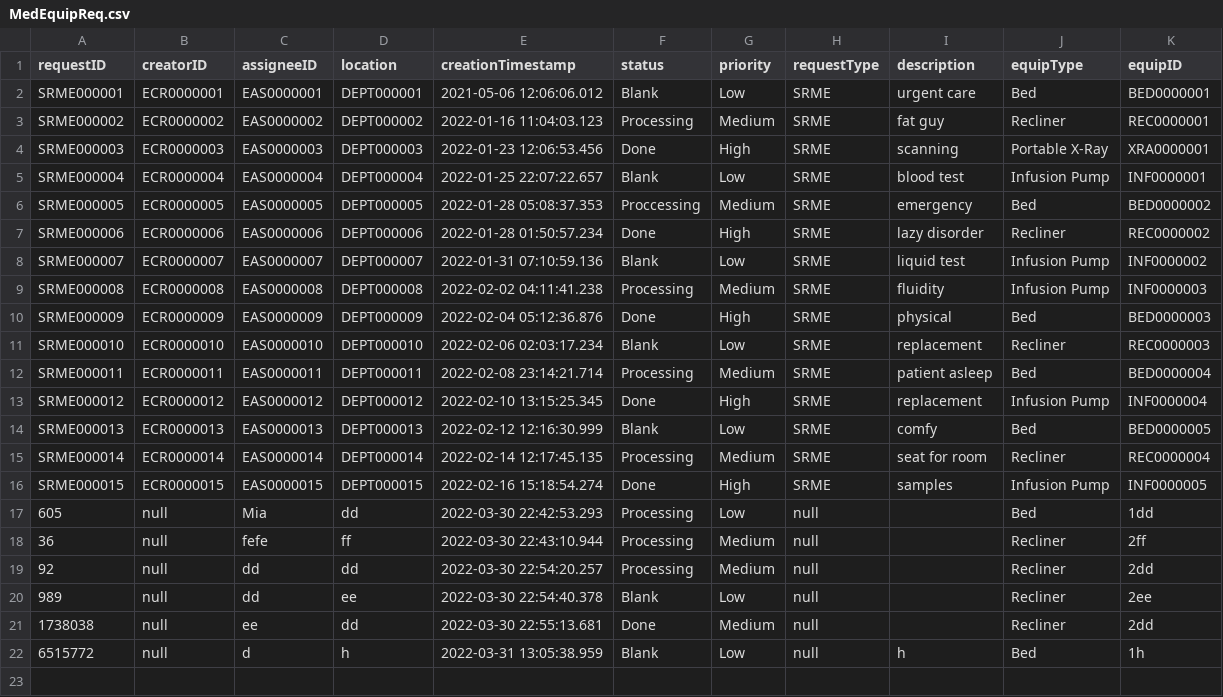
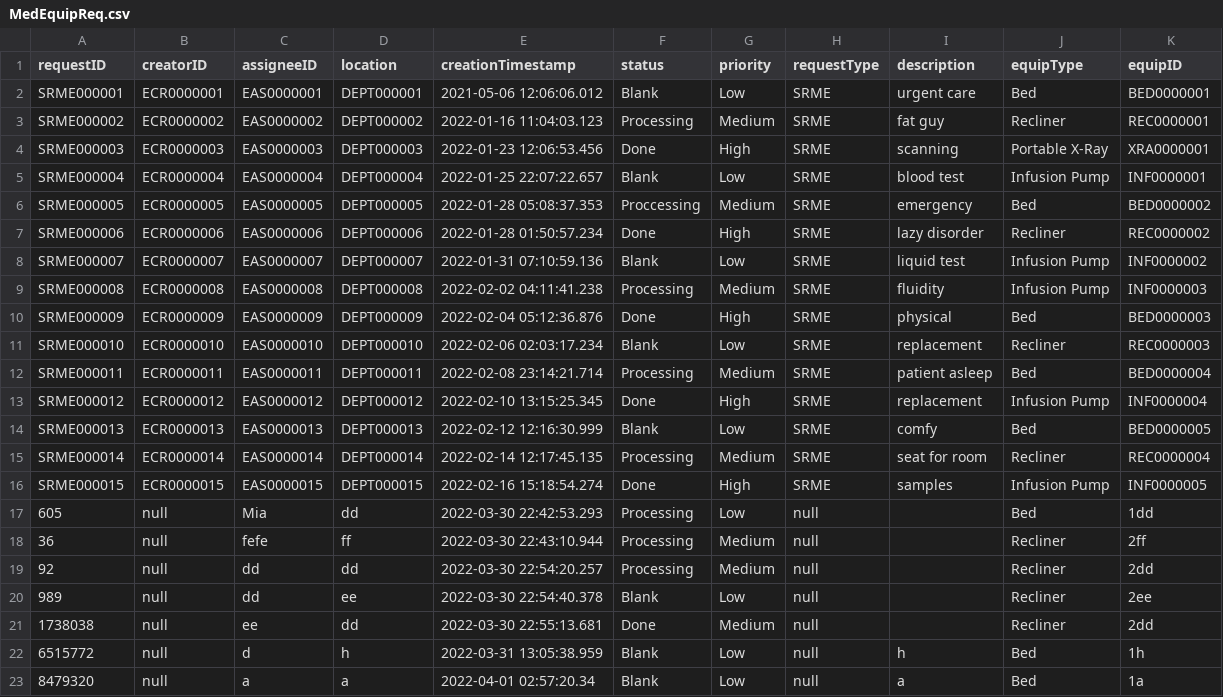
Before and after one commit to CS3733-D22-Team-C/Project, a CSV file: MedEquipReq.csv, drawn as a sheet.

Commit message:
Tables

```diff
--- a/MedEquipReq.csv
+++ b/MedEquipReq.csv
@@ -22 +22,2 @@ SRME000015,ECR0000015,EAS0000015,DEPT000015,2022-02-16 15:18:54.274,Done,High,SR
 6515772,null,d,h,2022-03-31 13:05:38.959,Blank,Low,null,h,Bed,1h
+8479320,null,a,a,2022-04-01 02:57:20.34,Blank,Low,null,a,Bed,1a
```
Also changed, not shown: 21 other files.
